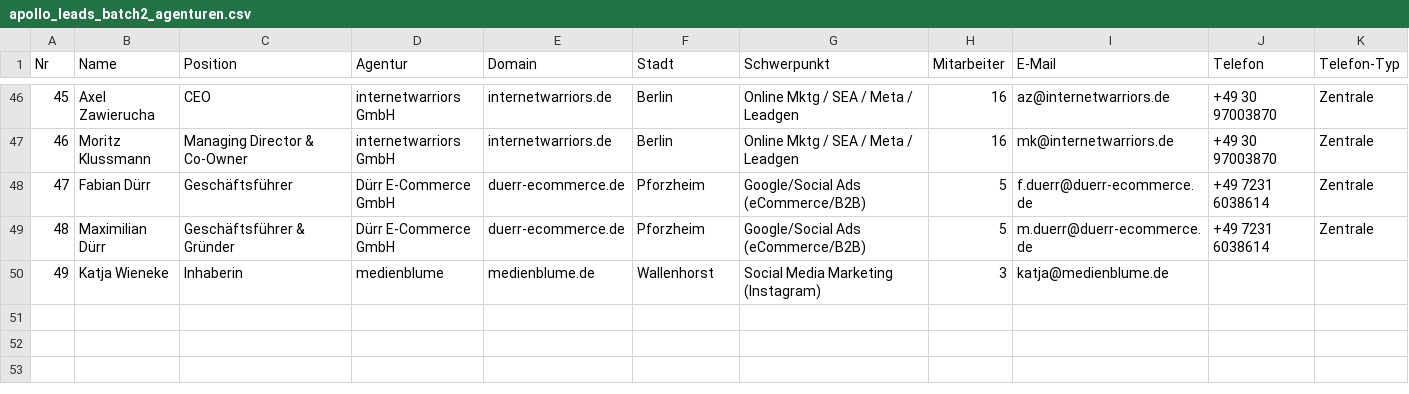
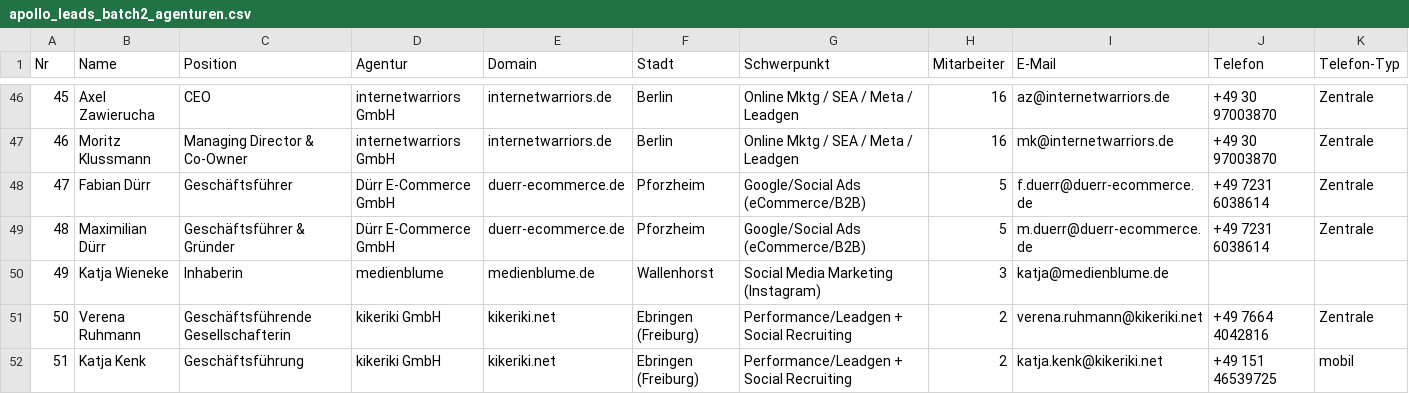
Before and after one commit to Nux8561/DeepResearch, a CSV file: apollo_leads_batch2_agenturen.csv, drawn as a sheet; only a part is shown, gaps mark what is left out; rows hold the shown columns only; the diff names each change by its address in the sheet, - before the commit and + after, or states it on an @@ line.

```diff
--- a/apollo_leads_batch2_agenturen.csv
+++ b/apollo_leads_batch2_agenturen.csv
+row 51: 50 | Verena Ruhmann | Geschäftsführende Gesellschafterin | kikeriki GmbH | kikeriki.net | Ebringen (Freiburg) | Performance/Leadgen + Social Recruiting | 2 | verena.ruhmann@kikeriki.net | +49 7664 4042816 | Zentrale
+row 52: 51 | Katja Kenk | Geschäftsführung | kikeriki GmbH | kikeriki.net | Ebringen (Freiburg) | Performance/Leadgen + Social Recruiting | 2 | katja.kenk@kikeriki.net | +49 151 46539725 | mobil
```
